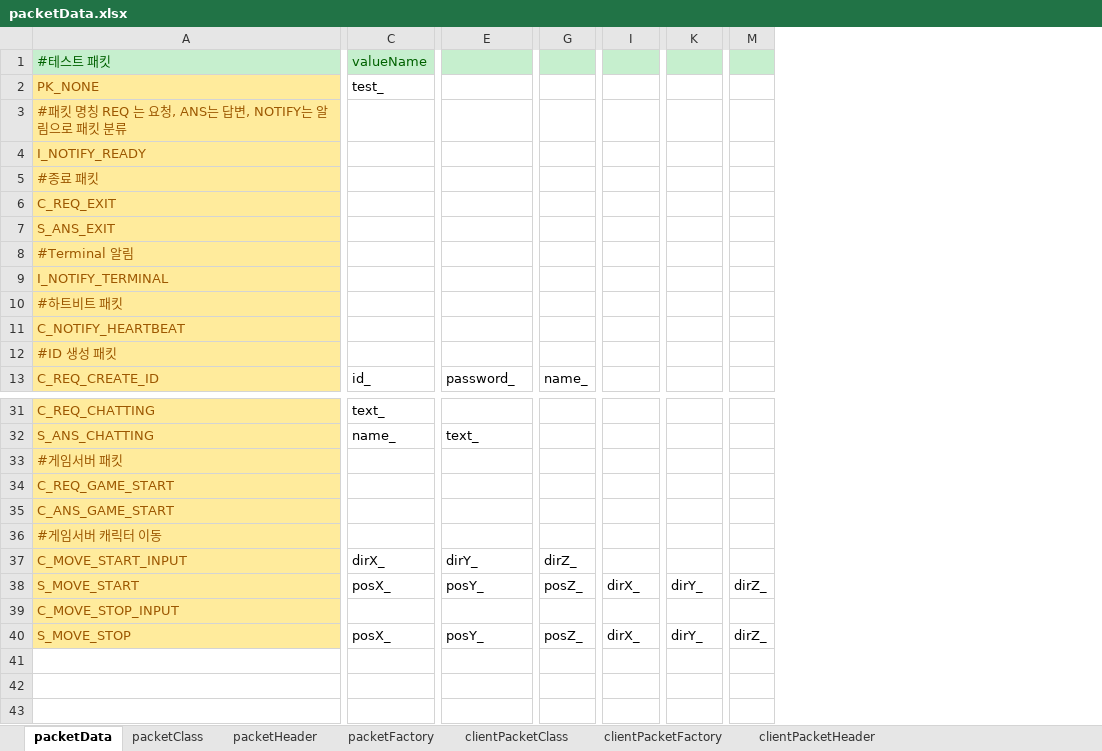
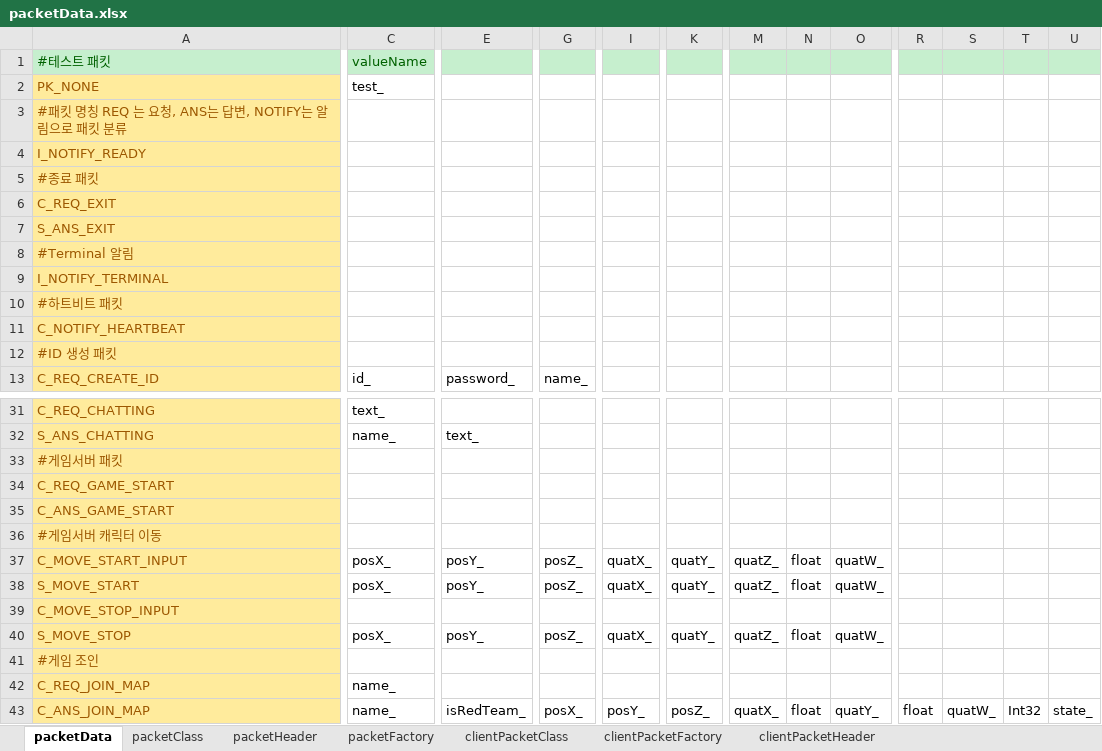
Before and after one commit to totol901/Server2, an Excel workbook: packetMaker/packetData.xlsx, sheet packetData, drawn as a sheet; only a part is shown, gaps mark what is left out; values as stored, in another font and other column widths than the file's, no borders; removed rows and columns are numbered as before the commit, all else as after; rows hold the shown columns only; the diff covers the shown part only; the diff names each change by its address in the sheet, - before the commit and + after, or states it on an @@ line.

```diff
--- a/packetMaker/packetData.xlsx (sheet packetData)
+++ b/packetMaker/packetData.xlsx (sheet packetData)
-column M, rows 38-40: dirZ_ |  | dirZ_
+column M, rows 37-40: quatZ_ | quatZ_ |  | quatZ_
+column N, rows 37-40: float | float |  | float
+column O, rows 37-40: quatW_ | quatW_ |  | quatW_
+column R, empty
+column S, empty
+column T, empty
+column U, empty
-C37: dirX_
+C37: posX_
-E37: dirY_
+E37: posY_
-G37: dirZ_
+G37: posZ_
-I37: (empty)
+I37: quatX_
-K37: (empty)
+K37: quatY_
-I38: dirX_
+I38: quatX_
-K38: dirY_
+K38: quatY_
-I40: dirX_
+I40: quatX_
-K40: dirY_
+K40: quatY_
+row 41: #게임 조인
+row 42: C_REQ_JOIN_MAP | name_
+row 43: C_ANS_JOIN_MAP | name_ | isRedTeam_ | posX_ | posY_ | posZ_ | quatX_ | float | quatY_ | float | quatW_ | Int32 | state_
```
Also changed, not shown: 3 edited cells elsewhere in this sheet, 24 other files.
